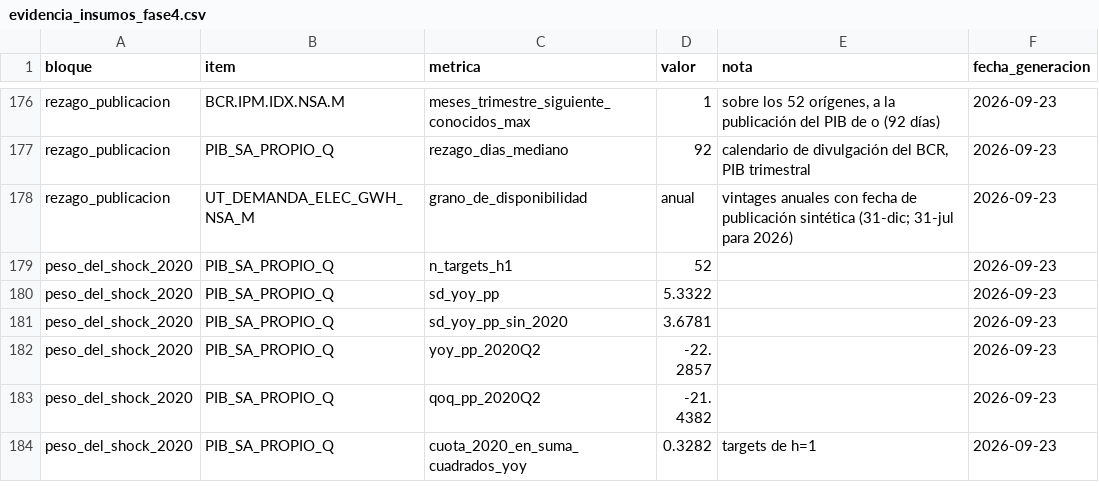
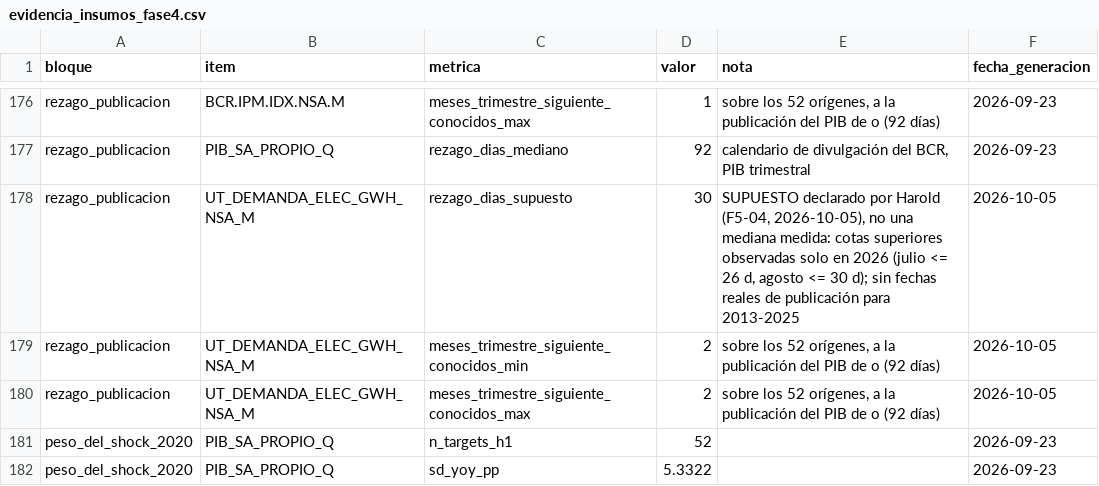
Before and after one commit to hsssst00/SIE-el-salvador, a CSV file: doc/metodologia/reportes_fase4/evidencia_insumos_fase4.csv, drawn as a sheet; only a part is shown, gaps mark what is left out; the shorter side is filled out with more unchanged rows.

Commit message:
Motor: UT mes a mes con rezago supuesto de 30 dias (F5-04, reabre F4-34.2)
- evidencia_insumos_fase4.csv y scripts/evidencia_insumos_fase4.R: la fila de UT del bloque
  rezago_publicacion pasa de grano_de_disponibilidad=anual a rezago_dias_supuesto=30 (metrica
  distinta de rezago_dias_mediano, para no confundir procedencia) y agrega los meses de o+1
  conocidos (2/2). Solo cambian las filas de UT: el script regenerado coincide con el CSV en las 25
  filas del bloque; no se regenero el archivo entero para no mover el bloque vintages.
- eval_lib.R: rezagos_predictoras() lee las dos metricas (METRICAS_REZAGO_DIAS) y se detiene con
  stop() si una serie es anual y trae rezago en dias a la vez. La rama anual
  (REZAGO_ANUAL_CERRADO) se conserva como mecanismo, hoy sin series. Se corrige el encabezado de
  la seccion 12 (ya no dice borrador).
- tests/test-evaluacion.R §13: UT = 30 L para .M y .Q, procedencia en la metrica, 2 meses de o+1 en
  los 52 origenes y nunca el tercero, espia en el motor (2019-Q3 -> 2019-M11, 2019-Q4 -> 2020-M02,
  2020-Q1 -> 2020-M05), lectura de las dos metricas y guarda de doble declaracion. Las pruebas de la
  rama anual pasan a titularse como tal. V5: comentario y mensaje del canario anual.
- Los benchmarks no usan UT: F5_REPRO_* y Fase 4 no cambian.

```diff
--- a/doc/metodologia/reportes_fase4/evidencia_insumos_fase4.csv
+++ b/doc/metodologia/reportes_fase4/evidencia_insumos_fase4.csv
@@ -177,3 +177,5 @@
 "rezago_publicacion","PIB_SA_PROPIO_Q","rezago_dias_mediano","92","calendario de divulgación del BCR, PIB trimestral","2026-09-23"
-"rezago_publicacion","UT_DEMANDA_ELEC_GWH_NSA_M","grano_de_disponibilidad","anual","vintages anuales con fecha de publicación sintética (31-dic; 31-jul para 2026)","2026-09-23"
+"rezago_publicacion","UT_DEMANDA_ELEC_GWH_NSA_M","rezago_dias_supuesto","30","SUPUESTO declarado por Harold (F5-04, 2026-10-05), no una mediana medida: cotas superiores observadas solo en 2026 (julio <= 26 d, agosto <= 30 d); sin fechas reales de publicación para 2013-2025","2026-10-05"
+"rezago_publicacion","UT_DEMANDA_ELEC_GWH_NSA_M","meses_trimestre_siguiente_conocidos_min","2","sobre los 52 orígenes, a la publicación del PIB de o (92 días)","2026-10-05"
+"rezago_publicacion","UT_DEMANDA_ELEC_GWH_NSA_M","meses_trimestre_siguiente_conocidos_max","2","sobre los 52 orígenes, a la publicación del PIB de o (92 días)","2026-10-05"
 "peso_del_shock_2020","PIB_SA_PROPIO_Q","n_targets_h1","52","","2026-09-23"
```
Also changed, not shown: 4 other files.
